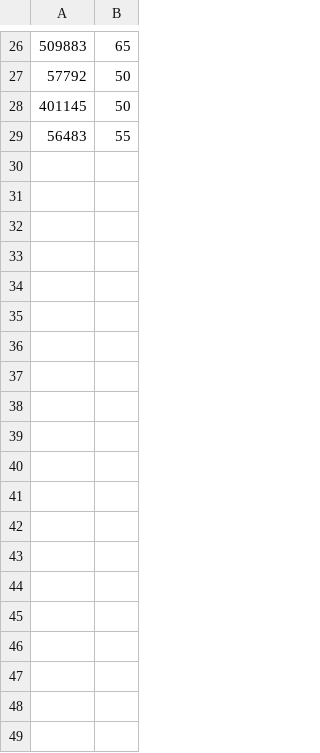
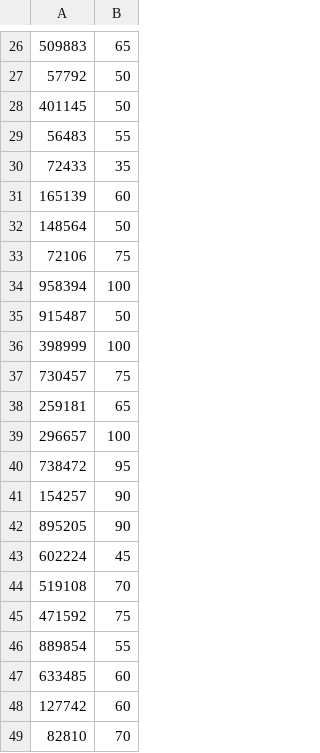
Before and after one commit to fitzsi28/RatingImages, a CSV file: inputs49.csv, drawn as a sheet; only a part is shown, gaps mark what is left out; the diff covers the shown part only.

Commit message:
user input added

```diff
--- a/inputs49.csv
+++ b/inputs49.csv
@@ -29 +29,21 @@
 56483,55
+72433,35
+165139,60
+148564,50
+72106,75
+958394,100
+915487,50
+398999,100
+730457,75
+259181,65
+296657,100
+738472,95
+154257,90
+895205,90
+602224,45
+519108,70
+471592,75
+889854,55
+633485,60
+127742,60
+82810,70
```
Also changed, not shown: 28 added rows elsewhere in this file.
